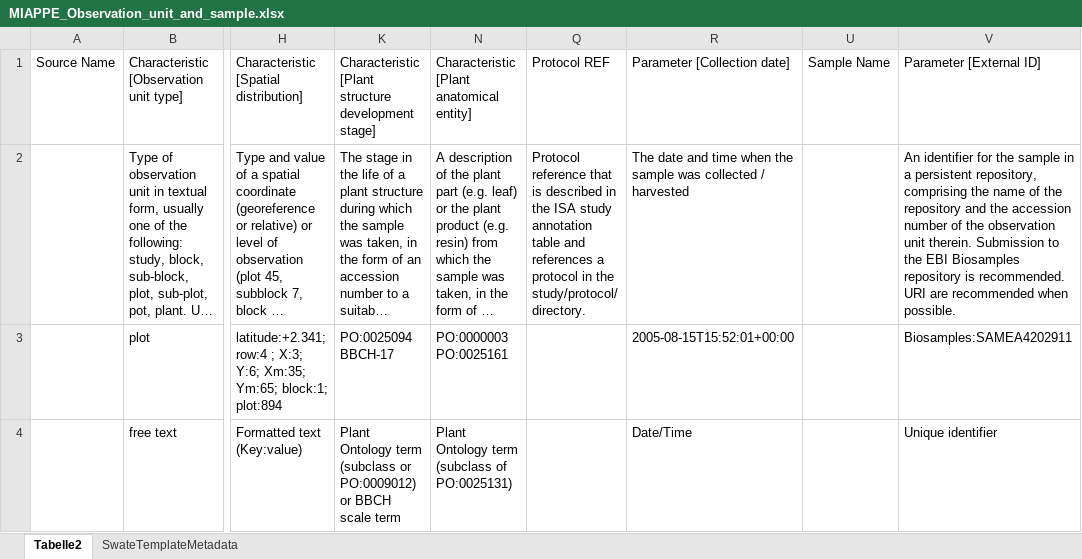
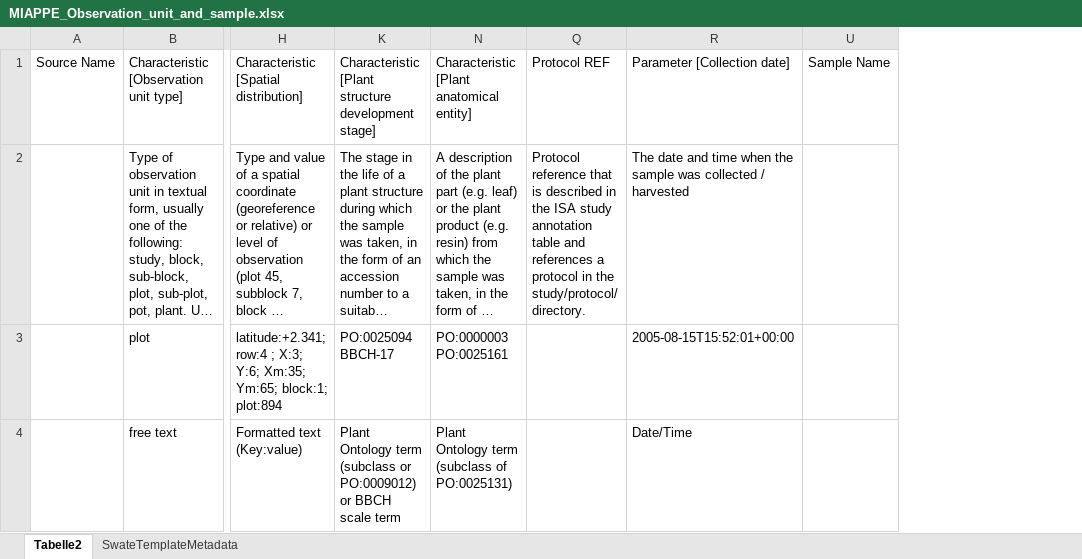
Before and after one commit to nfdi4plants/Swate-templates, an Excel workbook: templates/dataplant/MIAPPE_Observation_unit_and_sample.xlsx, sheet Tabelle2, drawn as a sheet; only a part is shown, gaps mark what is left out; long unchanged cells end in …; values as stored, in another font and other column widths than the file's, no borders; table styles not drawn; the diff names each change by its address in the sheet, - before the commit and + after, or states it on an @@ line.

Commit message:
Add files via upload
Deleted second external ID field for better similarity to other templates. The field isn't an essential part that is needed to describe the sample.

```diff
--- a/templates/dataplant/MIAPPE_Observation_unit_and_sample.xlsx (sheet Tabelle2)
+++ b/templates/dataplant/MIAPPE_Observation_unit_and_sample.xlsx (sheet Tabelle2)
-column V, rows 1-4: Parameter [External ID] | An identifier for the sample in a persistent repository, comprising the name of the repository and the accession number of the observation unit therein. Submission to the EBI Biosamples repository is recommended. URI are recommended when possible. | Biosamples:SAMEA4202911 | Unique identifier
```
Also changed, not shown: hidden cells.
